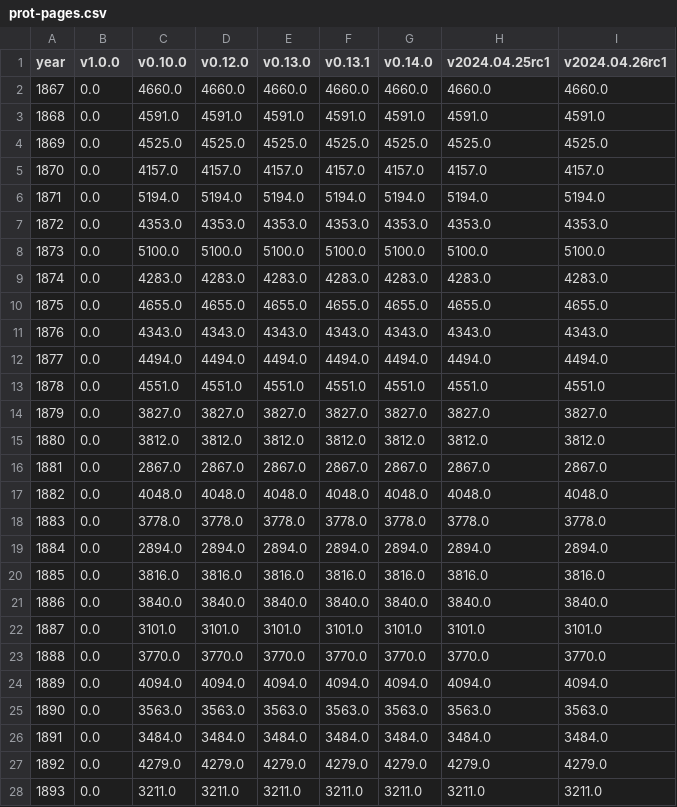
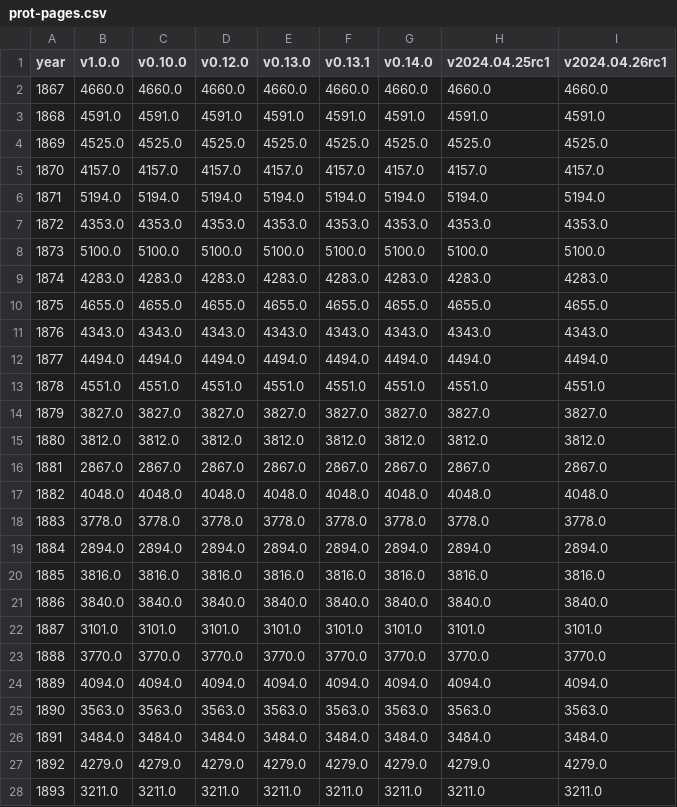
Before and after one commit to swerik-project/the-swedish-parliament-corpus, a CSV file: stats/prot-pages/prot-pages.csv, drawn as a sheet; only a part is shown; the diff covers the shown part only.

```diff
--- a/stats/prot-pages/prot-pages.csv
+++ b/stats/prot-pages/prot-pages.csv
@@ -1,28 +1,28 @@
 year,v1.0.0,v0.10.0,v0.12.0,v0.13.0,v0.13.1,v0.14.0,v2024.04.25rc1,v2024.04.26rc1
-1867,0.0,4660.0,4660.0,4660.0,4660.0,4660.0,4660.0,4660.0
-1868,0.0,4591.0,4591.0,4591.0,4591.0,4591.0,4591.0,4591.0
-1869,0.0,4525.0,4525.0,4525.0,4525.0,4525.0,4525.0,4525.0
-1870,0.0,4157.0,4157.0,4157.0,4157.0,4157.0,4157.0,4157.0
-1871,0.0,5194.0,5194.0,5194.0,5194.0,5194.0,5194.0,5194.0
-1872,0.0,4353.0,4353.0,4353.0,4353.0,4353.0,4353.0,4353.0
-1873,0.0,5100.0,5100.0,5100.0,5100.0,5100.0,5100.0,5100.0
-1874,0.0,4283.0,4283.0,4283.0,4283.0,4283.0,4283.0,4283.0
-1875,0.0,4655.0,4655.0,4655.0,4655.0,4655.0,4655.0,4655.0
-1876,0.0,4343.0,4343.0,4343.0,4343.0,4343.0,4343.0,4343.0
-1877,0.0,4494.0,4494.0,4494.0,4494.0,4494.0,4494.0,4494.0
-1878,0.0,4551.0,4551.0,4551.0,4551.0,4551.0,4551.0,4551.0
-1879,0.0,3827.0,3827.0,3827.0,3827.0,3827.0,3827.0,3827.0
-1880,0.0,3812.0,3812.0,3812.0,3812.0,3812.0,3812.0,3812.0
-1881,0.0,2867.0,2867.0,2867.0,2867.0,2867.0,2867.0,2867.0
-1882,0.0,4048.0,4048.0,4048.0,4048.0,4048.0,4048.0,4048.0
-1883,0.0,3778.0,3778.0,3778.0,3778.0,3778.0,3778.0,3778.0
-1884,0.0,2894.0,2894.0,2894.0,2894.0,2894.0,2894.0,2894.0
-1885,0.0,3816.0,3816.0,3816.0,3816.0,3816.0,3816.0,3816.0
-1886,0.0,3840.0,3840.0,3840.0,3840.0,3840.0,3840.0,3840.0
-1887,0.0,3101.0,3101.0,3101.0,3101.0,3101.0,3101.0,3101.0
-1888,0.0,3770.0,3770.0,3770.0,3770.0,3770.0,3770.0,3770.0
-1889,0.0,4094.0,4094.0,4094.0,4094.0,4094.0,4094.0,4094.0
-1890,0.0,3563.0,3563.0,3563.0,3563.0,3563.0,3563.0,3563.0
-1891,0.0,3484.0,3484.0,3484.0,3484.0,3484.0,3484.0,3484.0
-1892,0.0,4279.0,4279.0,4279.0,4279.0,4279.0,4279.0,4279.0
-1893,0.0,3211.0,3211.0,3211.0,3211.0,3211.0,3211.0,3211.0
+1867,4660.0,4660.0,4660.0,4660.0,4660.0,4660.0,4660.0,4660.0
+1868,4591.0,4591.0,4591.0,4591.0,4591.0,4591.0,4591.0,4591.0
+1869,4525.0,4525.0,4525.0,4525.0,4525.0,4525.0,4525.0,4525.0
+1870,4157.0,4157.0,4157.0,4157.0,4157.0,4157.0,4157.0,4157.0
+1871,5194.0,5194.0,5194.0,5194.0,5194.0,5194.0,5194.0,5194.0
+1872,4353.0,4353.0,4353.0,4353.0,4353.0,4353.0,4353.0,4353.0
+1873,5100.0,5100.0,5100.0,5100.0,5100.0,5100.0,5100.0,5100.0
+1874,4283.0,4283.0,4283.0,4283.0,4283.0,4283.0,4283.0,4283.0
+1875,4655.0,4655.0,4655.0,4655.0,4655.0,4655.0,4655.0,4655.0
+1876,4343.0,4343.0,4343.0,4343.0,4343.0,4343.0,4343.0,4343.0
+1877,4494.0,4494.0,4494.0,4494.0,4494.0,4494.0,4494.0,4494.0
+1878,4551.0,4551.0,4551.0,4551.0,4551.0,4551.0,4551.0,4551.0
+1879,3827.0,3827.0,3827.0,3827.0,3827.0,3827.0,3827.0,3827.0
+1880,3812.0,3812.0,3812.0,3812.0,3812.0,3812.0,3812.0,3812.0
+1881,2867.0,2867.0,2867.0,2867.0,2867.0,2867.0,2867.0,2867.0
+1882,4048.0,4048.0,4048.0,4048.0,4048.0,4048.0,4048.0,4048.0
+1883,3778.0,3778.0,3778.0,3778.0,3778.0,3778.0,3778.0,3778.0
+1884,2894.0,2894.0,2894.0,2894.0,2894.0,2894.0,2894.0,2894.0
+1885,3816.0,3816.0,3816.0,3816.0,3816.0,3816.0,3816.0,3816.0
+1886,3840.0,3840.0,3840.0,3840.0,3840.0,3840.0,3840.0,3840.0
+1887,3101.0,3101.0,3101.0,3101.0,3101.0,3101.0,3101.0,3101.0
+1888,3770.0,3770.0,3770.0,3770.0,3770.0,3770.0,3770.0,3770.0
+1889,4094.0,4094.0,4094.0,4094.0,4094.0,4094.0,4094.0,4094.0
+1890,3563.0,3563.0,3563.0,3563.0,3563.0,3563.0,3563.0,3563.0
+1891,3484.0,3484.0,3484.0,3484.0,3484.0,3484.0,3484.0,3484.0
+1892,4279.0,4279.0,4279.0,4279.0,4279.0,4279.0,4279.0,4279.0
+1893,3211.0,3211.0,3211.0,3211.0,3211.0,3211.0,3211.0,3211.0
```
Also changed, not shown: 127 edited cells elsewhere in this file, stats/descr_stats_version.csv, 1 other file.
